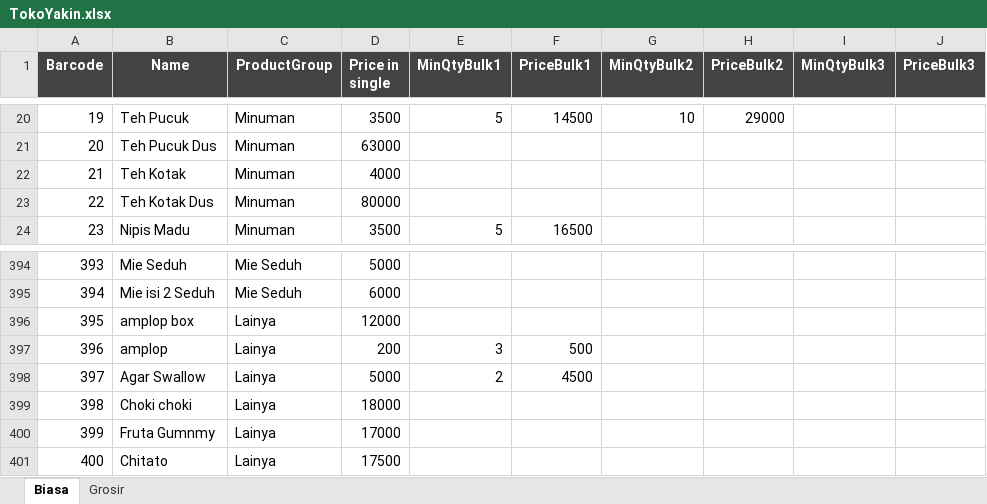
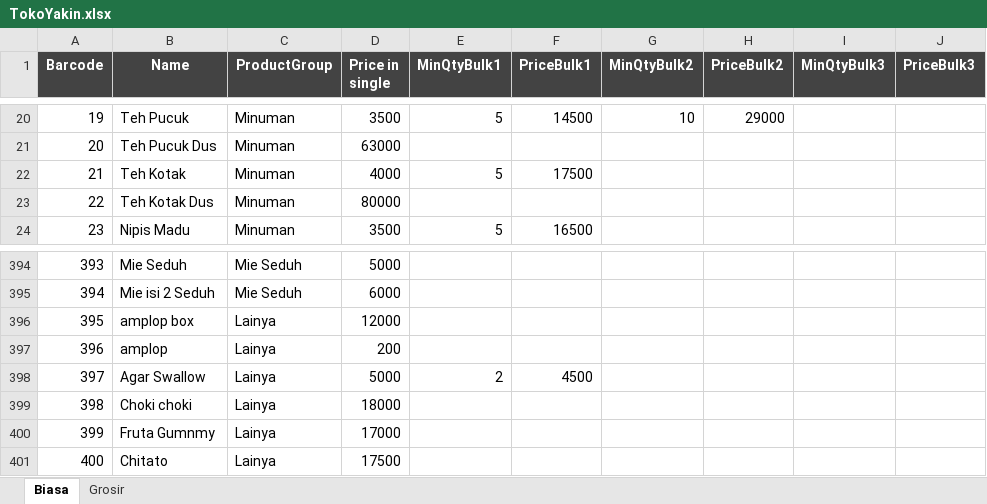
Before and after one commit to rudiath95/toko-yakin, an Excel workbook: TokoYakin.xlsx, sheet Biasa, drawn as a sheet; only a part is shown, gaps mark what is left out; values as stored, in another font and other column widths than the file's, no borders; charts and pictures and conditional formats not drawn; the diff names each change by its address in the sheet, - before the commit and + after, or states it on an @@ line.

Commit message:
update spreadsheet data

```diff
--- a/TokoYakin.xlsx (sheet Biasa)
+++ b/TokoYakin.xlsx (sheet Biasa)
-E22 (MinQtyBulk1): (empty)
+E22 (MinQtyBulk1): 5
-F22 (PriceBulk1): (empty)
+F22 (PriceBulk1): 17500
-E397 (MinQtyBulk1): 3
+E397 (MinQtyBulk1): (empty)
-F397 (PriceBulk1): 500
+F397 (PriceBulk1): (empty)
```
Also changed, not shown: sheet Grosir.
